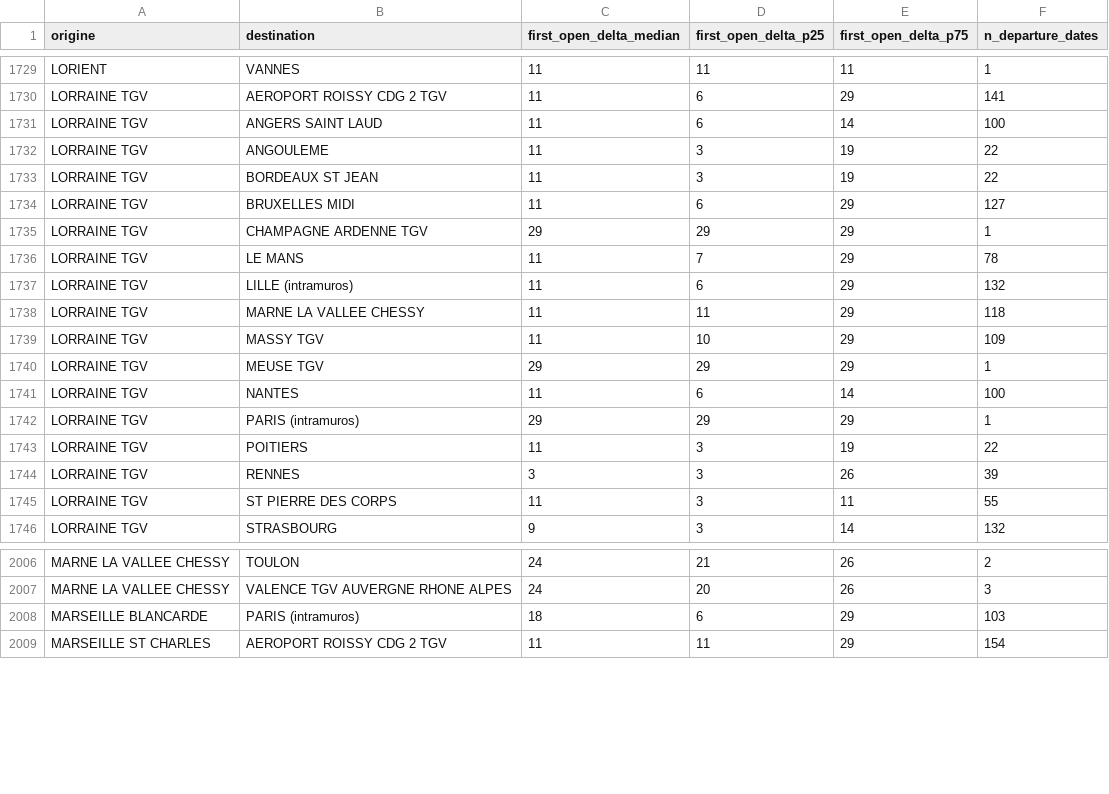
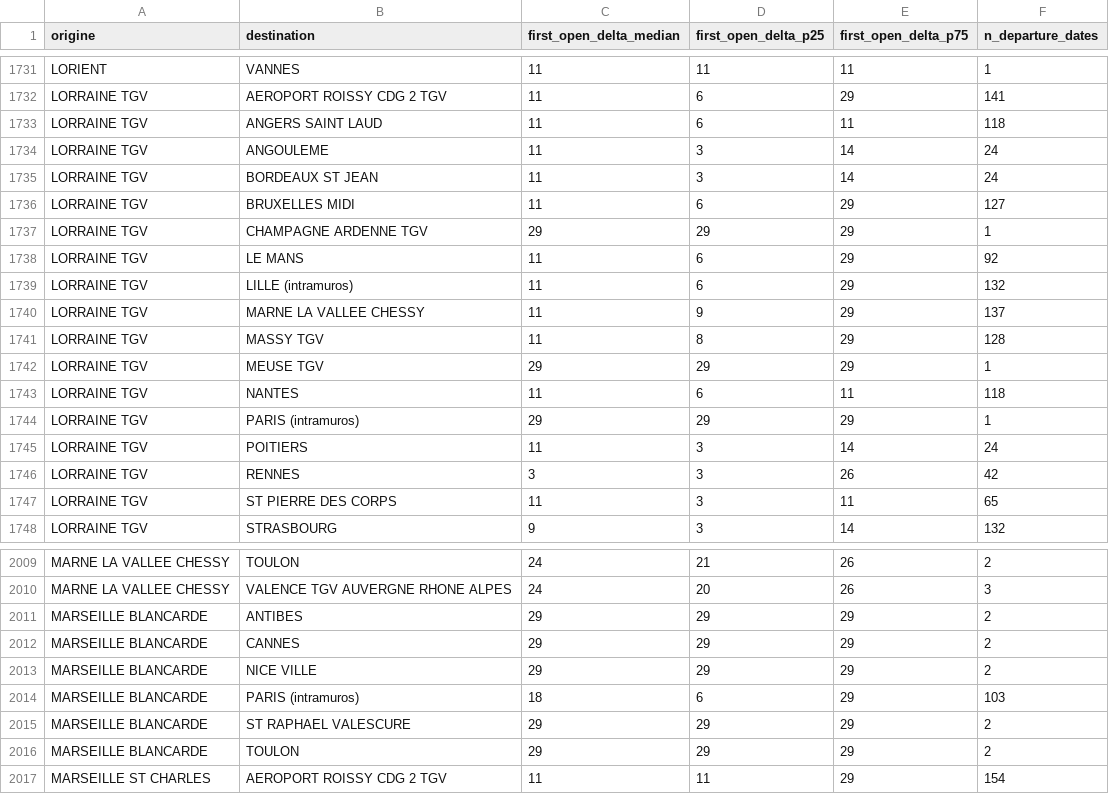
Before and after one commit to matteotoutain/ECM_2526_FinalProject, a CSV file: precomputed/first_signal_od.csv, drawn as a sheet; only a part is shown, gaps mark what is left out; the diff covers the shown part only.

```diff
--- a/precomputed/first_signal_od.csv
+++ b/precomputed/first_signal_od.csv
@@ -1730,17 +1732,17 @@ LORIENT,VANNES,11,11,11,1
 LORRAINE TGV,AEROPORT ROISSY CDG 2 TGV,11,6,29,141
-LORRAINE TGV,ANGERS SAINT LAUD,11,6,14,100
-LORRAINE TGV,ANGOULEME,11,3,19,22
-LORRAINE TGV,BORDEAUX ST JEAN,11,3,19,22
+LORRAINE TGV,ANGERS SAINT LAUD,11,6,11,118
+LORRAINE TGV,ANGOULEME,11,3,14,24
+LORRAINE TGV,BORDEAUX ST JEAN,11,3,14,24
 LORRAINE TGV,BRUXELLES MIDI,11,6,29,127
 LORRAINE TGV,CHAMPAGNE ARDENNE TGV,29,29,29,1
-LORRAINE TGV,LE MANS,11,7,29,78
+LORRAINE TGV,LE MANS,11,6,29,92
 LORRAINE TGV,LILLE (intramuros),11,6,29,132
-LORRAINE TGV,MARNE LA VALLEE CHESSY,11,11,29,118
-LORRAINE TGV,MASSY TGV,11,10,29,109
+LORRAINE TGV,MARNE LA VALLEE CHESSY,11,9,29,137
+LORRAINE TGV,MASSY TGV,11,8,29,128
 LORRAINE TGV,MEUSE TGV,29,29,29,1
-LORRAINE TGV,NANTES,11,6,14,100
+LORRAINE TGV,NANTES,11,6,11,118
 LORRAINE TGV,PARIS (intramuros),29,29,29,1
-LORRAINE TGV,POITIERS,11,3,19,22
-LORRAINE TGV,RENNES,3,3,26,39
-LORRAINE TGV,ST PIERRE DES CORPS,11,3,11,55
+LORRAINE TGV,POITIERS,11,3,14,24
+LORRAINE TGV,RENNES,3,3,26,42
+LORRAINE TGV,ST PIERRE DES CORPS,11,3,11,65
 LORRAINE TGV,STRASBOURG,9,3,14,132
@@ -2007,3 +2010,8 @@ MARNE LA VALLEE CHESSY,TOULON,24,21,26,2
 MARNE LA VALLEE CHESSY,VALENCE TGV AUVERGNE RHONE ALPES,24,20,26,3
+MARSEILLE BLANCARDE,ANTIBES,29,29,29,2
+MARSEILLE BLANCARDE,CANNES,29,29,29,2
+MARSEILLE BLANCARDE,NICE VILLE,29,29,29,2
 MARSEILLE BLANCARDE,PARIS (intramuros),18,6,29,103
+MARSEILLE BLANCARDE,ST RAPHAEL VALESCURE,29,29,29,2
+MARSEILLE BLANCARDE,TOULON,29,29,29,2
 MARSEILLE ST CHARLES,AEROPORT ROISSY CDG 2 TGV,11,11,29,154
```
Also changed, not shown: 4 added rows and 102 edited cells elsewhere in this file, precomputed/first_signal_od/by_entity/JCPROVSUD.csv, precomputed/proba_od/by_entity/AURILLACPARIS.csv, 11 other files.
